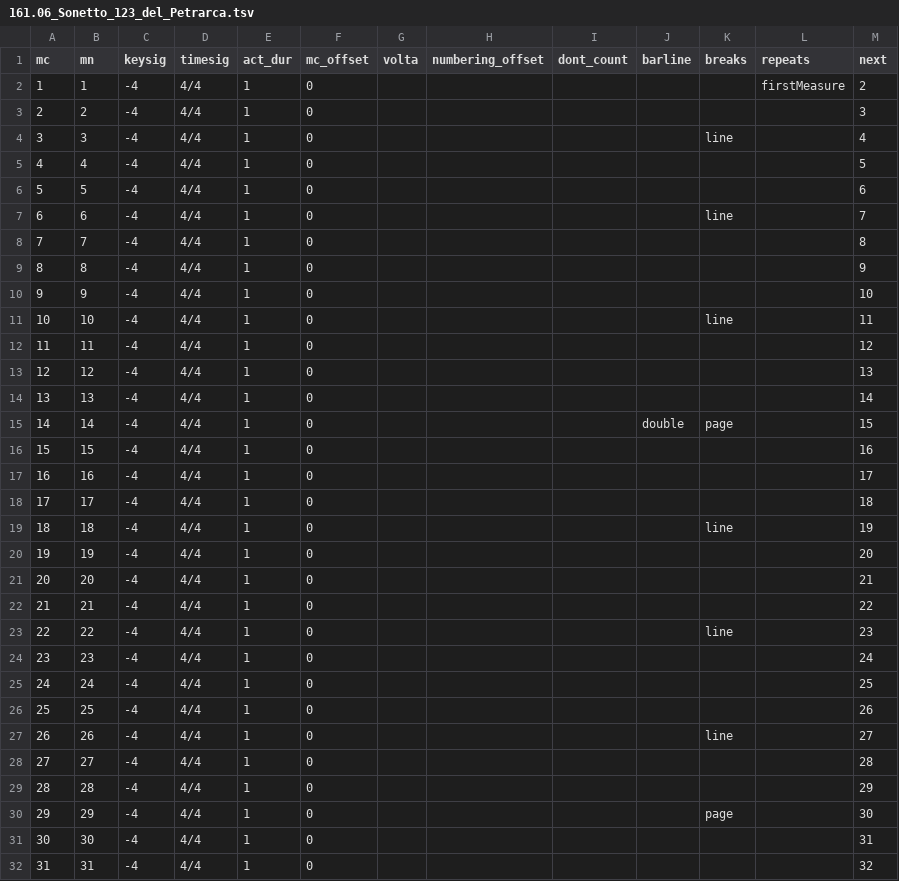
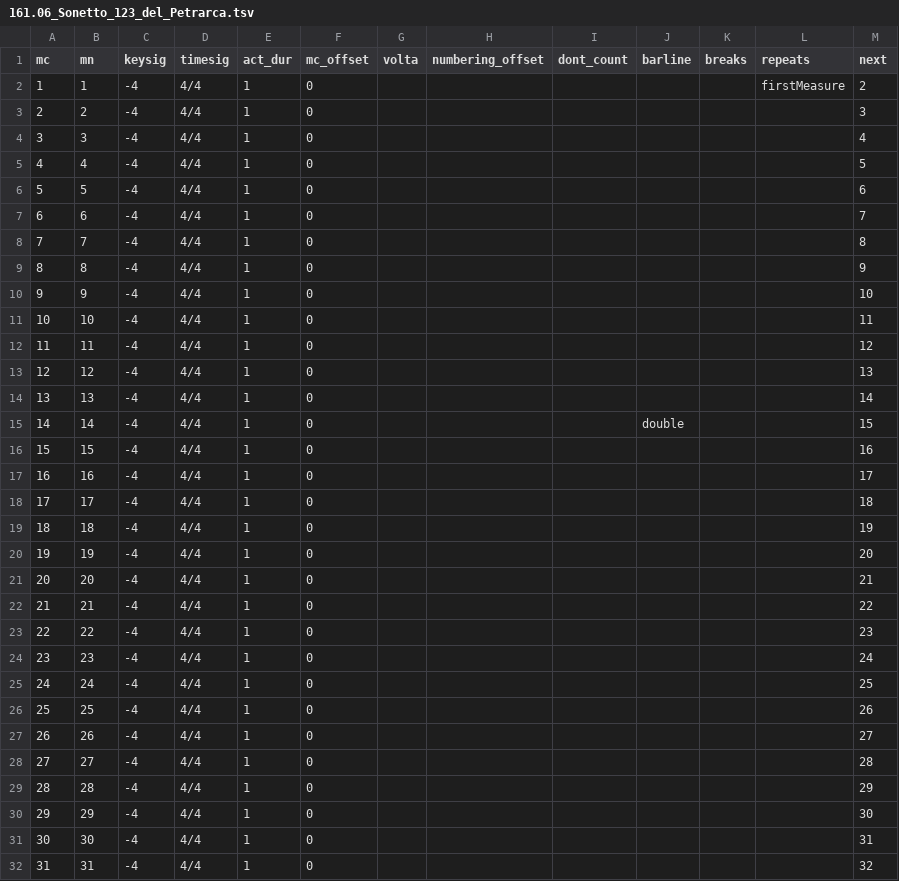
Before and after one commit to DCMLab/liszt_pelerinage, a TSV file: measures/161.06_Sonetto_123_del_Petrarca.tsv, drawn as a sheet; only a part is shown; the diff covers the shown part only.

```diff
--- a/measures/161.06_Sonetto_123_del_Petrarca.tsv
+++ b/measures/161.06_Sonetto_123_del_Petrarca.tsv
@@ -3,6 +3,6 @@ mc	mn	keysig	timesig	act_dur	mc_offset	volta	numbering_offset	dont_count	barline
 2	2	-4	4/4	1	0							3
-3	3	-4	4/4	1	0					line		4
+3	3	-4	4/4	1	0							4
 4	4	-4	4/4	1	0							5
 5	5	-4	4/4	1	0							6
-6	6	-4	4/4	1	0					line		7
+6	6	-4	4/4	1	0							7
 7	7	-4	4/4	1	0							8
@@ -10,3 +10,3 @@ mc	mn	keysig	timesig	act_dur	mc_offset	volta	numbering_offset	dont_count	barline
 9	9	-4	4/4	1	0							10
-10	10	-4	4/4	1	0					line		11
+10	10	-4	4/4	1	0							11
 11	11	-4	4/4	1	0							12
@@ -14,3 +14,3 @@ mc	mn	keysig	timesig	act_dur	mc_offset	volta	numbering_offset	dont_count	barline
 13	13	-4	4/4	1	0							14
-14	14	-4	4/4	1	0				double	page		15
+14	14	-4	4/4	1	0				double			15
 15	15	-4	4/4	1	0							16
@@ -18,3 +18,3 @@ mc	mn	keysig	timesig	act_dur	mc_offset	volta	numbering_offset	dont_count	barline
 17	17	-4	4/4	1	0							18
-18	18	-4	4/4	1	0					line		19
+18	18	-4	4/4	1	0							19
 19	19	-4	4/4	1	0							20
@@ -22,3 +22,3 @@ mc	mn	keysig	timesig	act_dur	mc_offset	volta	numbering_offset	dont_count	barline
 21	21	-4	4/4	1	0							22
-22	22	-4	4/4	1	0					line		23
+22	22	-4	4/4	1	0							23
 23	23	-4	4/4	1	0							24
@@ -26,6 +26,6 @@ mc	mn	keysig	timesig	act_dur	mc_offset	volta	numbering_offset	dont_count	barline
 25	25	-4	4/4	1	0							26
-26	26	-4	4/4	1	0					line		27
+26	26	-4	4/4	1	0							27
 27	27	-4	4/4	1	0							28
 28	28	-4	4/4	1	0							29
-29	29	-4	4/4	1	0					page		30
+29	29	-4	4/4	1	0							30
 30	30	-4	4/4	1	0							31
```
Also changed, not shown: 17 edited cells elsewhere in this file, metadata.tsv, notes/161.06_Sonetto_123_del_Petrarca.tsv, 2 other files.
